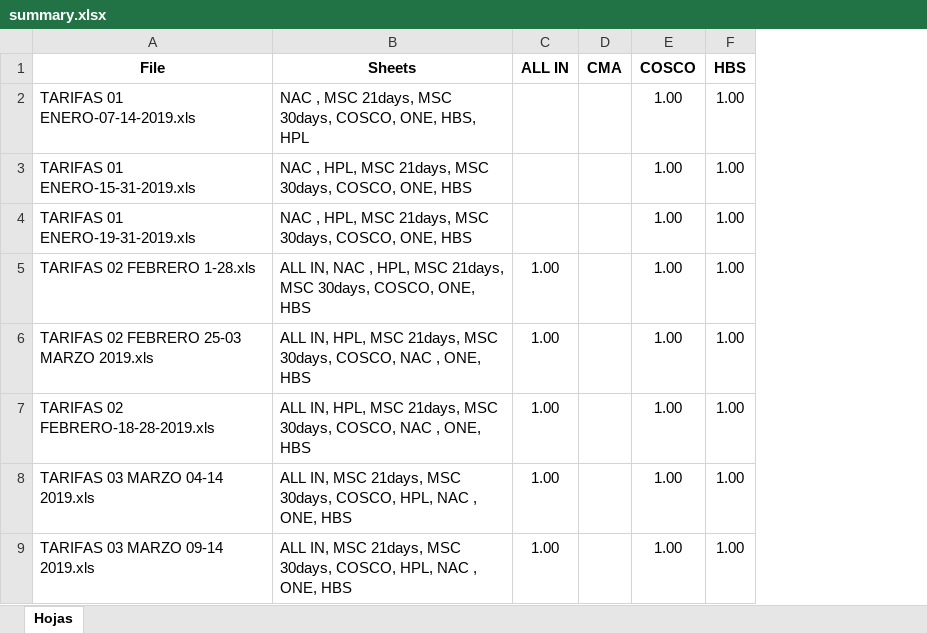
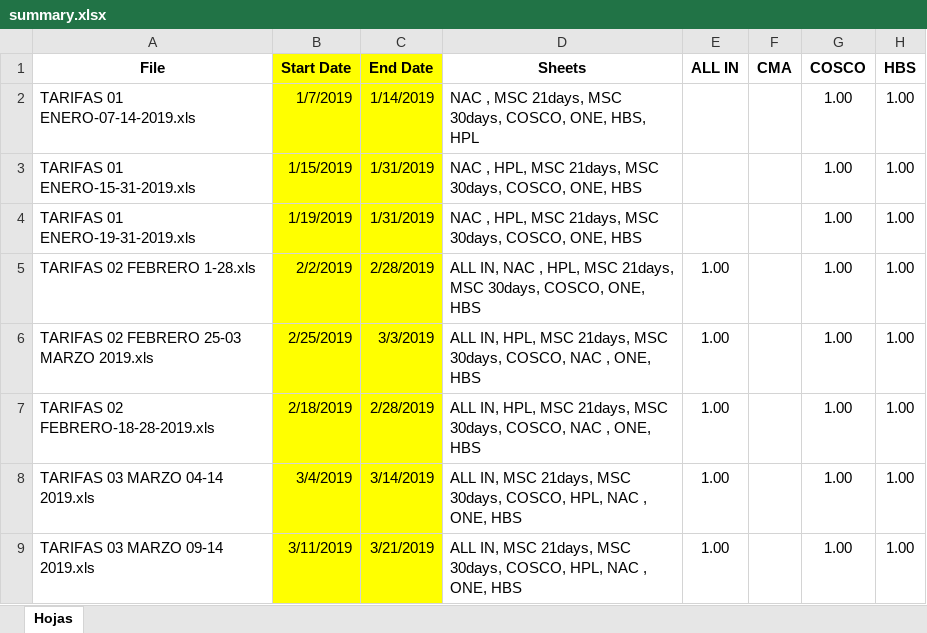
Before and after one commit to JavierParada/Andres, an Excel workbook: TARIFAS/summary.xlsx, sheet Hojas, drawn as a sheet; only a part is shown; values as stored, in another font and other column widths than the file's, no borders; conditional formats not drawn; the diff names each change by its address in the sheet, - before the commit and + after, or states it on an @@ line.

```diff
--- a/TARIFAS/summary.xlsx (sheet Hojas)
+++ b/TARIFAS/summary.xlsx (sheet Hojas)
+column B (Start Date), rows 2-9: 1/7/2019 | 1/15/2019 | 1/19/2019 | 2/2/2019 | 2/25/2019 | 2/18/2019 | 3/4/2019 | 3/11/2019
+column C (End Date), rows 2-9: 1/14/2019 | 1/31/2019 | 1/31/2019 | 2/28/2019 | 3/3/2019 | 2/28/2019 | 3/14/2019 | 3/21/2019
```
Also changed, not shown: 9 other files.
